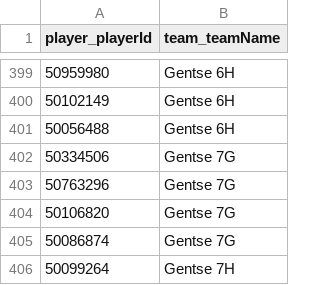
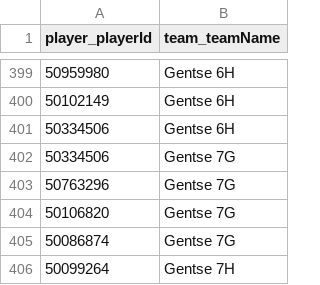
Before and after one commit to Badminton-PBO/lion-freaky, a CSV file: lf_front/data/fixed/2019-2020/basisopstellingen.csv, drawn as a sheet; only a part is shown, gaps mark what is left out.

Commit message:
Fix basisopstelling Gentse 6H

```diff
--- a/lf_front/data/fixed/2019-2020/basisopstellingen.csv
+++ b/lf_front/data/fixed/2019-2020/basisopstellingen.csv
@@ -400,3 +400,3 @@ player_playerId,team_teamName
 50102149,Gentse 6H
-50056488,Gentse 6H
+50334506,Gentse 6H
 50334506,Gentse 7G
```
